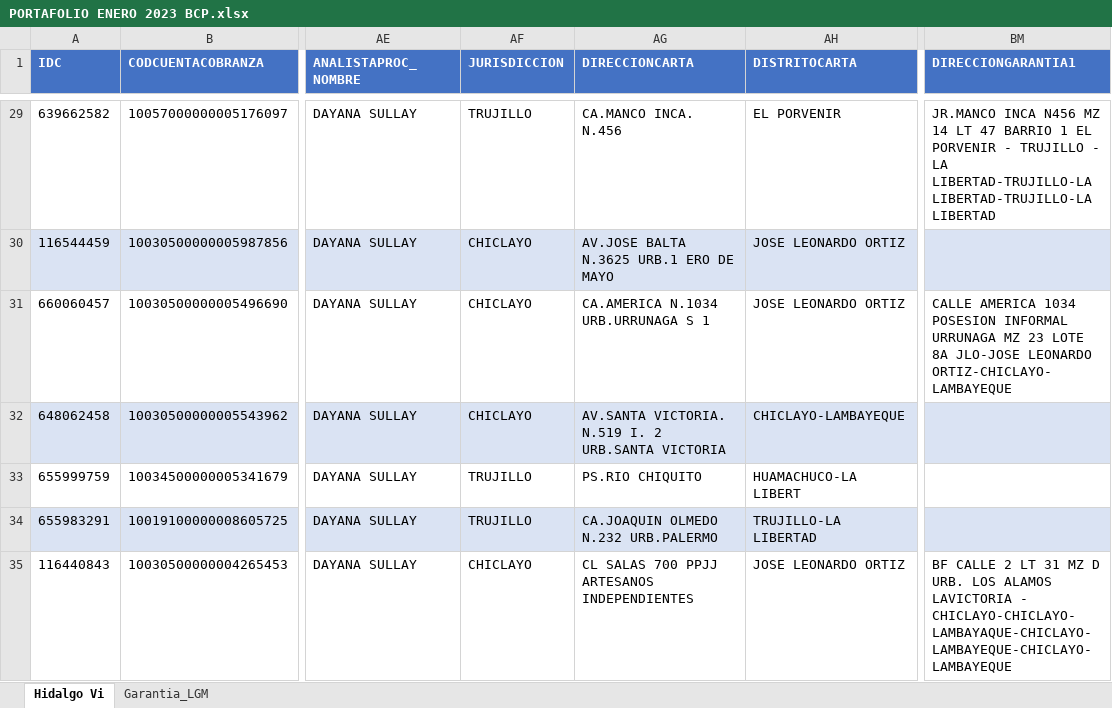
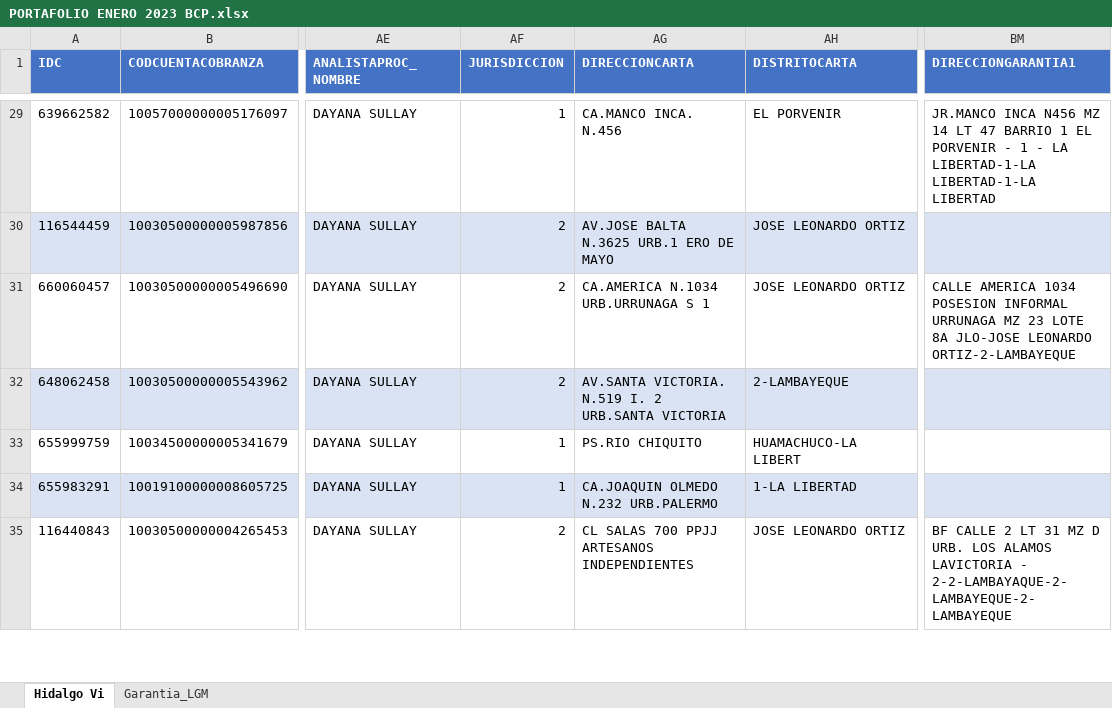
Before and after one commit to aaron-0406/lolo-backend, an Excel workbook: src/docs/PORTAFOLIO ENERO 2023 BCP.xlsx, sheet Hidalgo Vi, drawn as a sheet; only a part is shown, gaps mark what is left out; values as stored, in another font and other column widths than the file's, no borders; the diff covers the shown part only; the diff names each change by its address in the sheet, - before the commit and + after, or states it on an @@ line.

```diff
--- a/src/docs/PORTAFOLIO ENERO 2023 BCP.xlsx (sheet Hidalgo Vi)
+++ b/src/docs/PORTAFOLIO ENERO 2023 BCP.xlsx (sheet Hidalgo Vi)
-AF29 (JURISDICCION): TRUJILLO
+AF29 (JURISDICCION): 1
-BM29 (DIRECCIONGARANTIA1): …PORVENIR - TRUJILLO - LA LIBERTAD-TRUJILLO-LA LIBERTAD-TRUJILLO-LA LIBERTAD
+BM29 (DIRECCIONGARANTIA1): …PORVENIR - 1 - LA LIBERTAD-1-LA LIBERTAD-1-LA LIBERTAD
-AF30:AF32 (JURISDICCION): CHICLAYO
+AF30:AF32 (JURISDICCION): 2
-BM31 (DIRECCIONGARANTIA1): …JLO-JOSE LEONARDO ORTIZ-CHICLAYO-LAMBAYEQUE
+BM31 (DIRECCIONGARANTIA1): …JLO-JOSE LEONARDO ORTIZ-2-LAMBAYEQUE
-AH32 (DISTRITOCARTA): CHICLAYO-LAMBAYEQUE
+AH32 (DISTRITOCARTA): 2-LAMBAYEQUE
-AF33:AF34 (JURISDICCION): TRUJILLO
+AF33:AF34 (JURISDICCION): 1
-AH34 (DISTRITOCARTA): TRUJILLO-LA LIBERTAD
+AH34 (DISTRITOCARTA): 1-LA LIBERTAD
-AF35 (JURISDICCION): CHICLAYO
+AF35 (JURISDICCION): 2
-BM35 (DIRECCIONGARANTIA1): …LAVICTORIA - CHICLAYO-CHICLAYO-LAMBAYAQUE-CHICLAYO-LAMBAYEQUE-CHICLAYO-LAMBAYEQUE
+BM35 (DIRECCIONGARANTIA1): …LAVICTORIA - 2-2-LAMBAYAQUE-2-LAMBAYEQUE-2-LAMBAYEQUE
```
Also changed, not shown: 1232 edited cells and cell formats elsewhere in this sheet, 2 other files.
